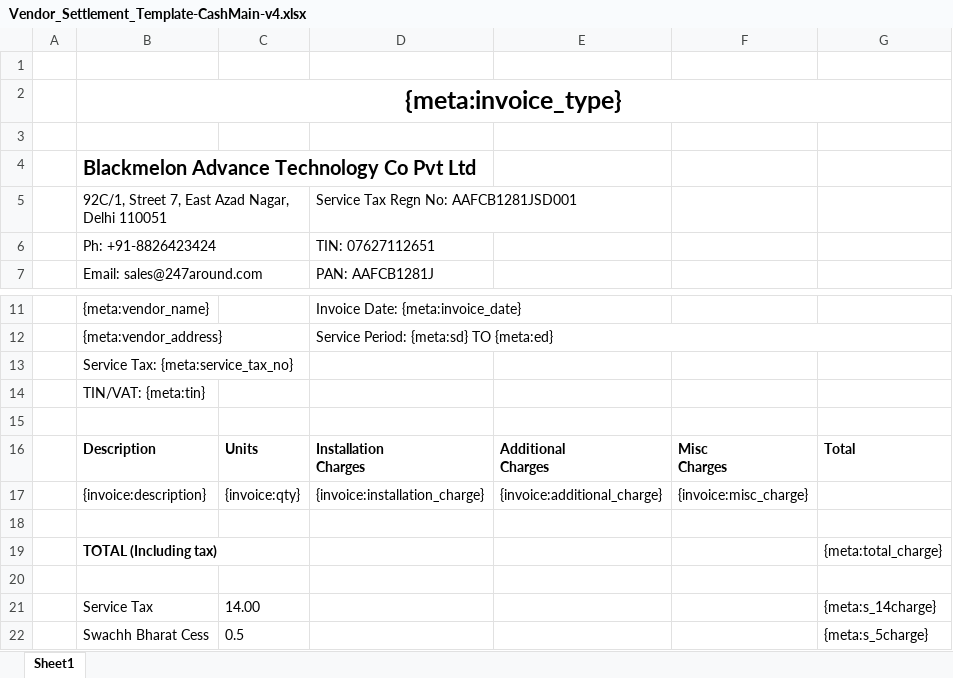
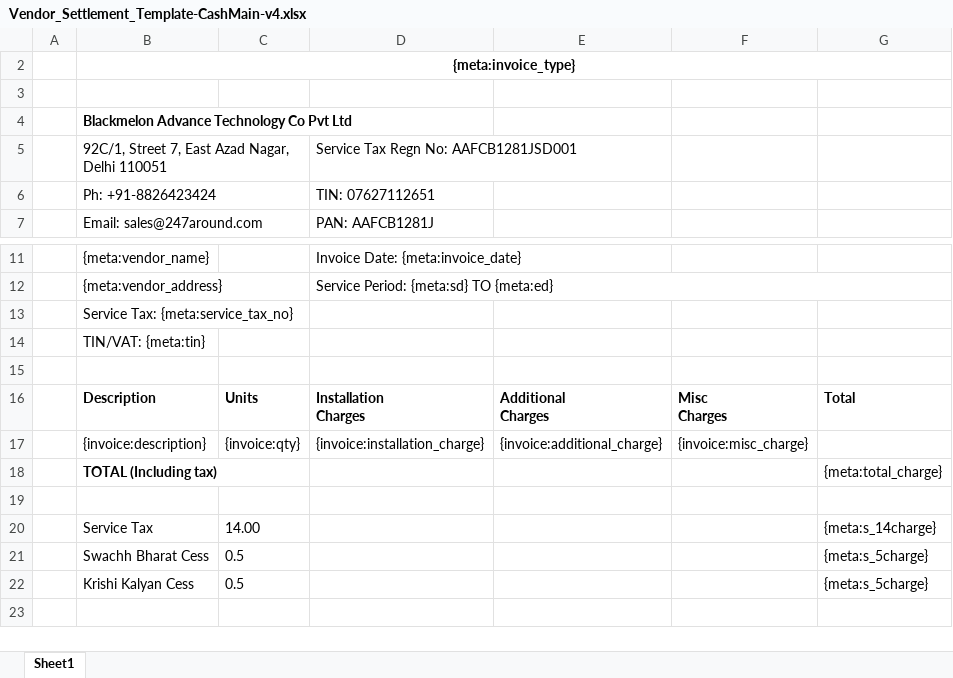
Before and after one commit to 247around-DeepakSharma/Deepak, an Excel workbook: application/controllers/excel-templates/Vendor_Settlement_Template-CashMain-v4.xlsx, sheet Sheet1, drawn as a sheet; only a part is shown, gaps mark what is left out; the shorter side is filled out with more unchanged rows; values as stored, in another font and other column widths than the file's, no borders; the diff names each change by its address in the sheet, - before the commit and + after, or states it on an @@ line.

```diff
--- a/application/controllers/excel-templates/Vendor_Settlement_Template-CashMain-v4.xlsx (sheet Sheet1)
+++ b/application/controllers/excel-templates/Vendor_Settlement_Template-CashMain-v4.xlsx (sheet Sheet1)
-row 1: (empty)
@@ B2 text size: smaller @@
@@ B4 text size: smaller @@
-row 18: (empty)
```
Also changed, not shown: application/controllers/excel-templates/Partner_invoice_detail_template-v2-upcountry.xlsx, application/controllers/excel-templates/Partner_invoice_detail_template-v2.xlsx, 12 other files.
